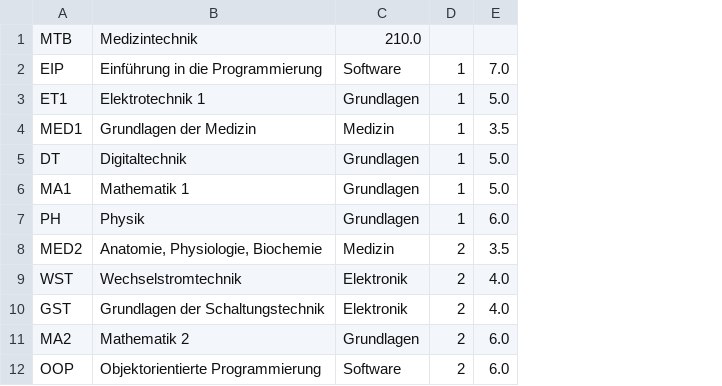
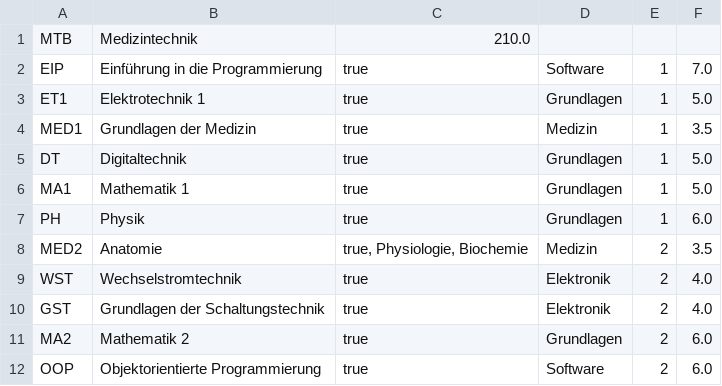
Before and after one commit to RaphaelBarth/Notenplaner, a CSV file: jfxNotenplaner/data/MTB.csv, drawn as a sheet; only a part is shown; addresses are those after the commit; the diff names each change by its address in the sheet, - before the commit and + after, or states it on an @@ line.

Commit message:
update csv to new structure with true/false value

```diff
--- a/jfxNotenplaner/data/MTB.csv
+++ b/jfxNotenplaner/data/MTB.csv
+column C, rows 1-12: 210.0 | true | true | true | true | true | true | true, Physiologie, Biochemie | true | true | true | true
-D1: 210.0
+D1: (empty)
-B8: Anatomie, Physiologie, Biochemie
+B8: Anatomie
```
Also changed, not shown: jfxNotenplaner/data/IEB.csv, jfxNotenplaner/data/TIB.csv.
